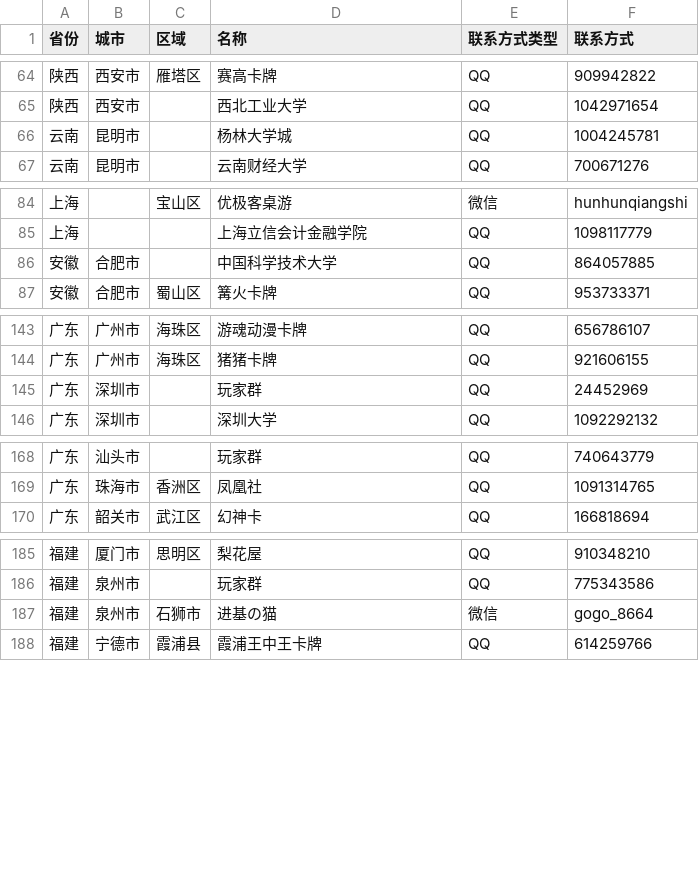
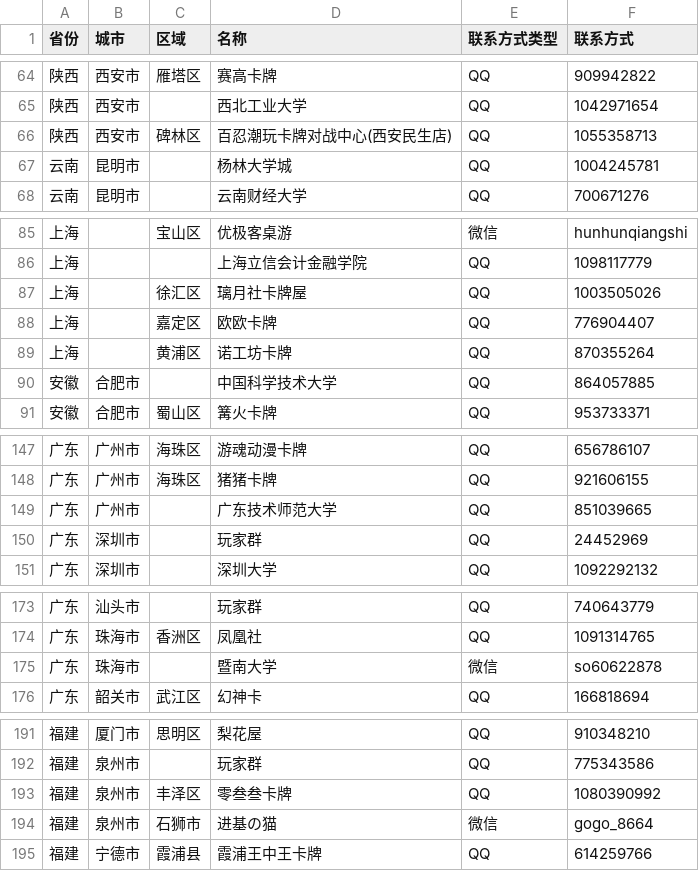
Before and after one commit to U-CLIMAX/TCGToolWS, a CSV file: src/assets/community/ws.csv, drawn as a sheet; only a part is shown, gaps mark what is left out; the diff names each change by its address in the sheet, - before the commit and + after, or states it on an @@ line.

Commit message:
chore: update community

```diff
--- a/src/assets/community/ws.csv
+++ b/src/assets/community/ws.csv
+row 66: 陕西 | 西安市 | 碑林区 | 百忍潮玩卡牌对战中心(西安民生店) | QQ | 1055358713
+row 87: 上海 |  | 徐汇区 | 璃月社卡牌屋 | QQ | 1003505026
+row 88: 上海 |  | 嘉定区 | 欧欧卡牌 | QQ | 776904407
+row 89: 上海 |  | 黄浦区 | 诺工坊卡牌 | QQ | 870355264
+row 149: 广东 | 广州市 |  | 广东技术师范大学 | QQ | 851039665
+row 175: 广东 | 珠海市 |  | 暨南大学 | 微信 | so60622878
+row 193: 福建 | 泉州市 | 丰泽区 | 零叁叁卡牌 | QQ | 1080390992
```
